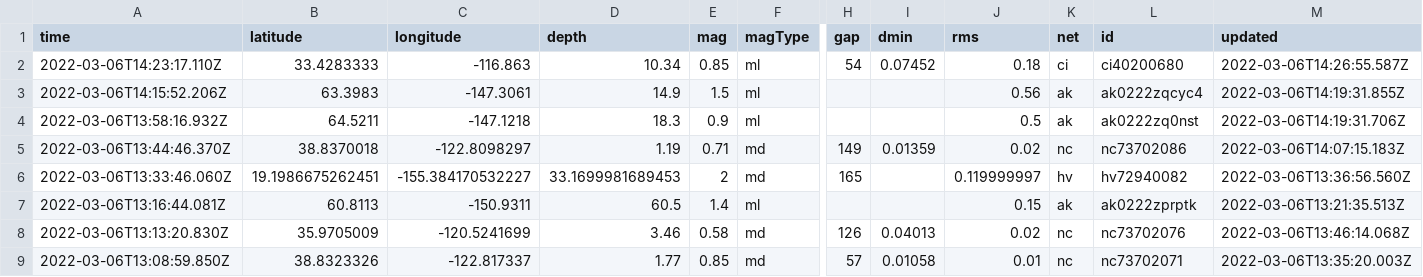
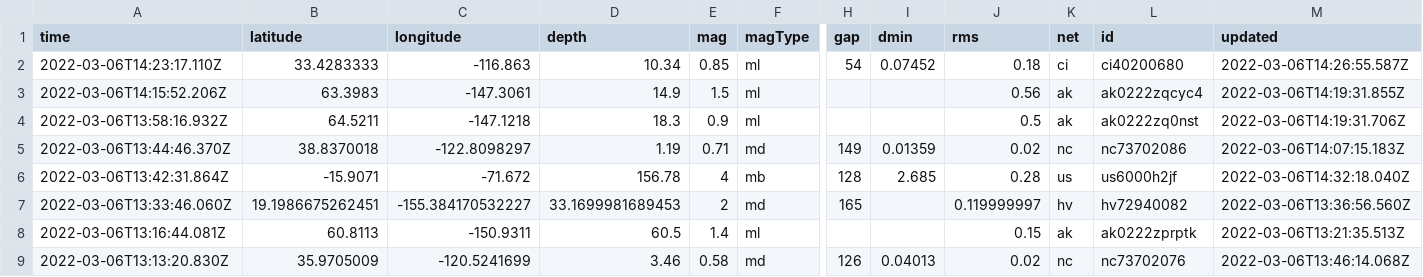
Before and after one commit to aadittambe/actions-pipeline, a CSV file: usgs_current.csv, drawn as a sheet; only a part is shown, gaps mark what is left out; the shorter side is filled out with more unchanged rows; rows hold the shown columns only; the diff covers the shown part only; the diff names each change by its address in the sheet, - before the commit and + after, or states it on an @@ line.

```diff
--- a/usgs_current.csv
+++ b/usgs_current.csv
+row 6: 2022-03-06T13:42:31.864Z | -15.9071 | -71.672 | 156.78 | 4 | mb | 128 | 2.685 | 0.28 | us | us6000h2jf | 2022-03-06T14:32:18.040Z
```
Also changed, not shown: 6 edited cells elsewhere in this file, usgs_main.csv.
